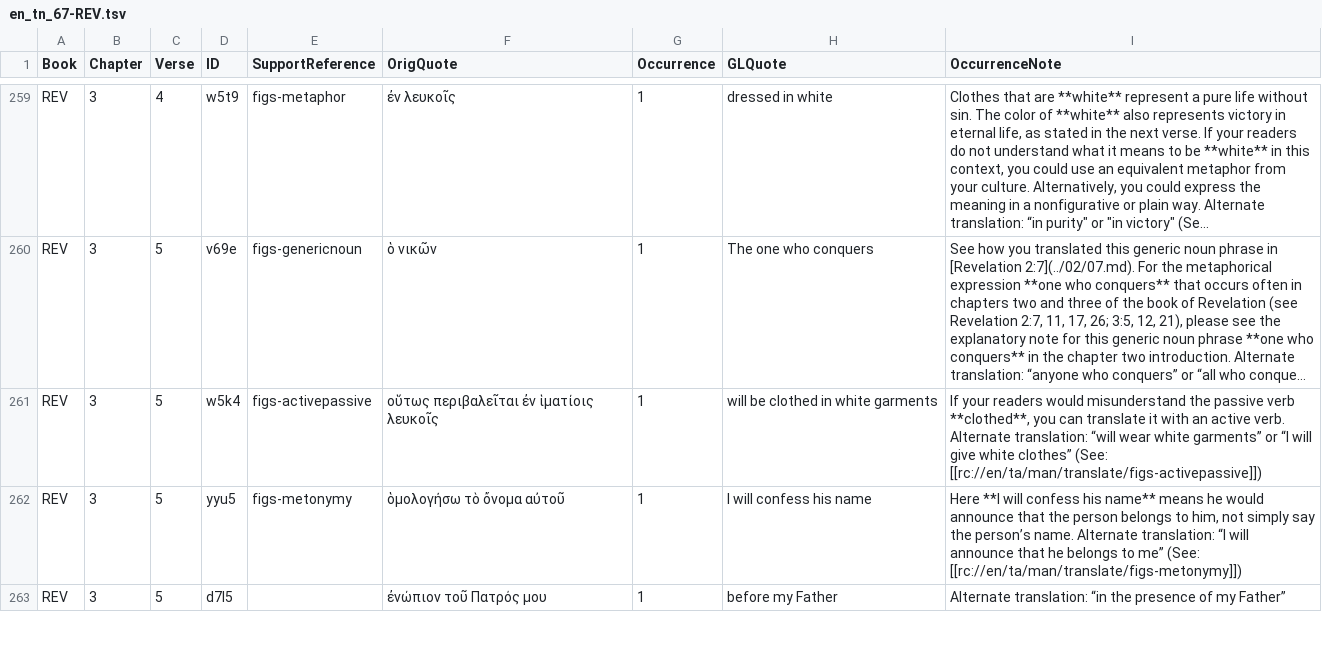
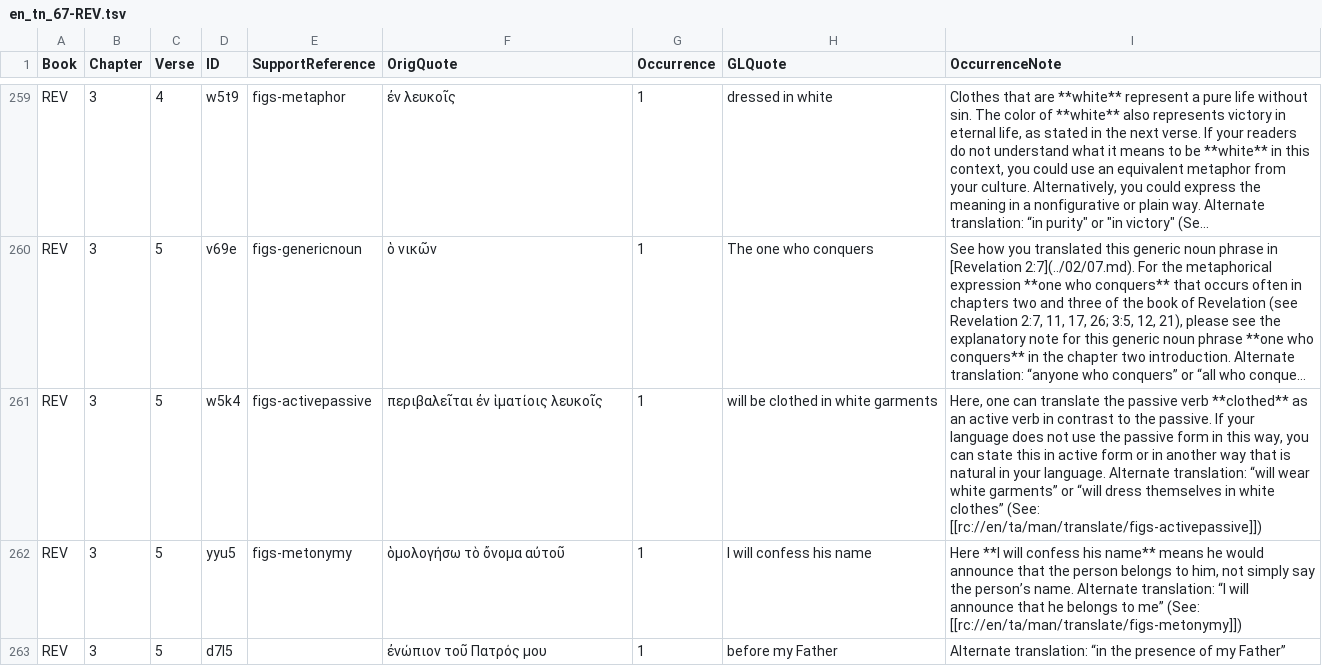
Before and after one commit to richmahn/en_tn, a TSV file: en_tn_67-REV.tsv, drawn as a sheet; only a part is shown, gaps mark what is left out; long unchanged cells end in …; the diff names each change by its address in the sheet, - before the commit and + after, or states it on an @@ line.

Commit message:
Edit 'en_tn_67-REV.tsv' using 'tc-create-app'

```diff
--- a/en_tn_67-REV.tsv
+++ b/en_tn_67-REV.tsv
-F261 (OrigQuote): οὕτως περιβαλεῖται ἐν ἱματίοις λευκοῖς
+F261 (OrigQuote): περιβαλεῖται ἐν ἱματίοις λευκοῖς
-I261 (OccurrenceNote): If your readers would misunderstand the passive verb **clothed**, you can translate it with an active verb. Alternate translation: “will wear white garments” or “I will give white clothes”…
+I261 (OccurrenceNote): Here, one can translate the passive verb **clothed** as an active verb in contrast to the passive. If your language does not use the passive form in this way, you can state this in active form or in another way that is natural in your language. Alternate translation: “will wear white garments” or “will dress themselves in white clothes”…
```
